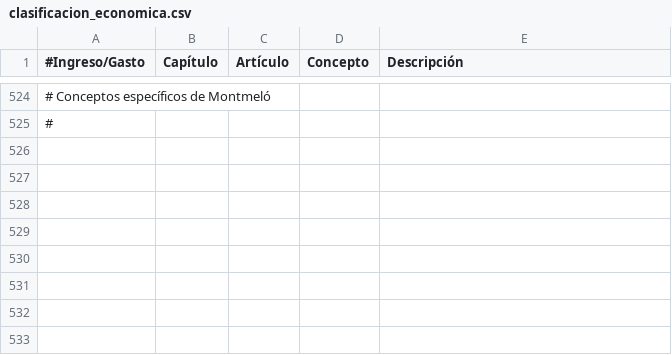
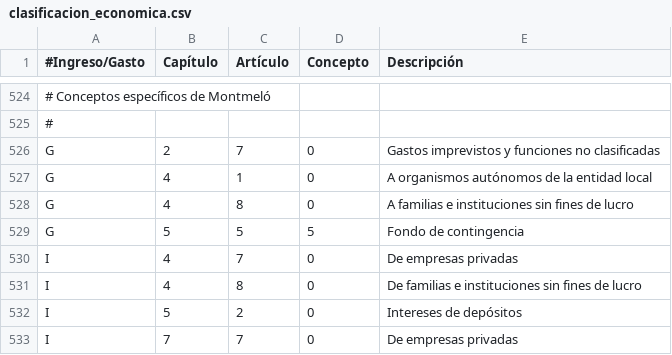
Before and after one commit to civio/presupuesto-montmelo, a CSV file: data/es/clasificacion_economica.csv, drawn as a sheet; only a part is shown, gaps mark what is left out; the diff names each change by its address in the sheet, - before the commit and + after, or states it on an @@ line.

```diff
--- a/data/es/clasificacion_economica.csv
+++ b/data/es/clasificacion_economica.csv
+row 526: G | 2 | 7 | 0 | Gastos imprevistos y funciones no clasificadas
+row 527: G | 4 | 1 | 0 | A organismos autónomos de la entidad local
+row 528: G | 4 | 8 | 0 | A familias e instituciones sin fines de lucro
+row 529: G | 5 | 5 | 5 | Fondo de contingencia
+row 530: I | 4 | 7 | 0 | De empresas privadas
+row 531: I | 4 | 8 | 0 | De familias e instituciones sin fines de lucro
+row 532: I | 5 | 2 | 0 | Intereses de depósitos
+row 533: I | 7 | 7 | 0 | De empresas privadas
```
Also changed, not shown: data/ca/areas_funcionales.csv, data/ca/clasificacion_economica.csv, 13 other files.
